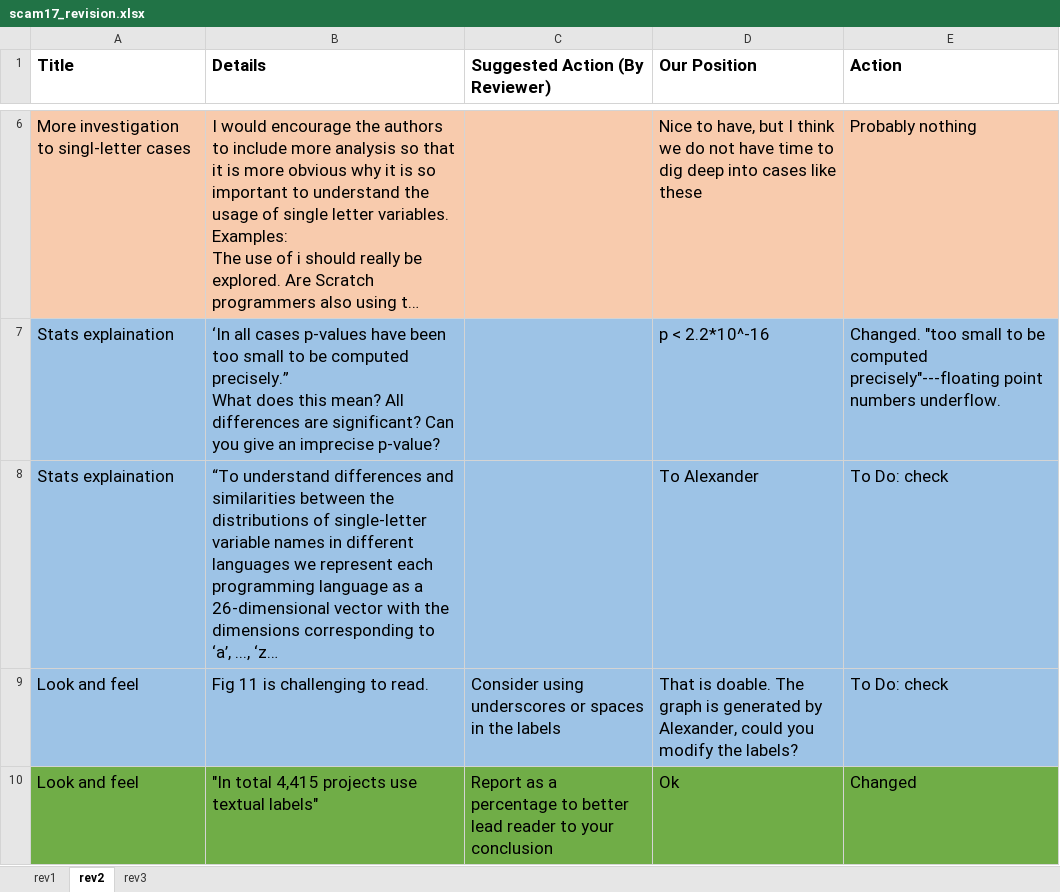
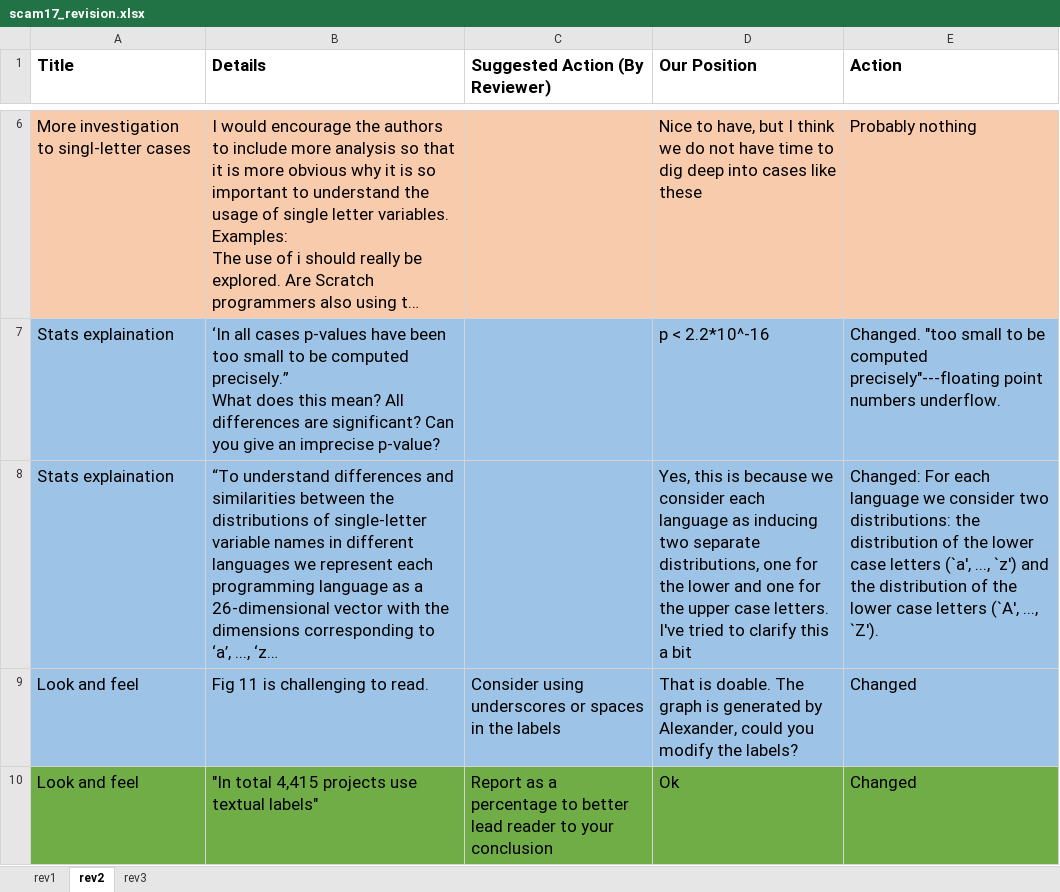
Before and after one commit to Felienne/ScratchVars, an Excel workbook: scam17_revision.xlsx, sheet rev2, drawn as a sheet; only a part is shown, gaps mark what is left out; long unchanged cells end in …; values as stored, in another font and other column widths than the file's, no borders; the diff covers the shown part only; the diff names each change by its address in the sheet, - before the commit and + after, or states it on an @@ line.

```diff
--- a/scam17_revision.xlsx (sheet rev2)
+++ b/scam17_revision.xlsx (sheet rev2)
-D8 (Our Position): To Alexander
+D8 (Our Position): Yes, this is because we consider each language as inducing two separate distributions, one for the lower and one for the upper case letters. I've tried to clarify this a bit
-E8 (Action): To Do: check
+E8 (Action): Changed: For each language we consider two distributions: the distribution of the lower case letters (`a', ..., `z') and the distribution of the lower case letters (`A', ..., `Z').
-E9 (Action): To Do: check
+E9 (Action): Changed
```
Also changed, not shown: 2 edited cells elsewhere in this sheet, sheet rev1, sheet rev3, 7 other files.
